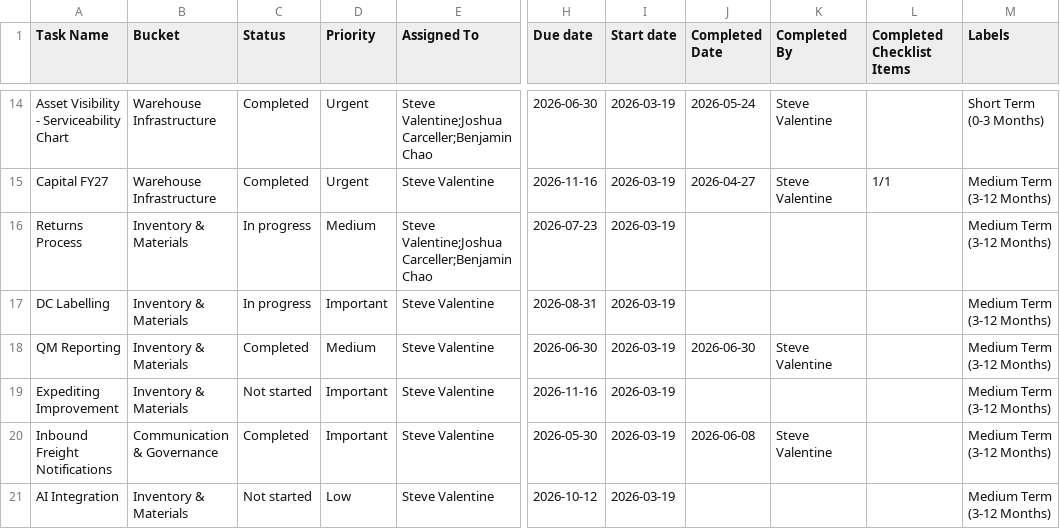
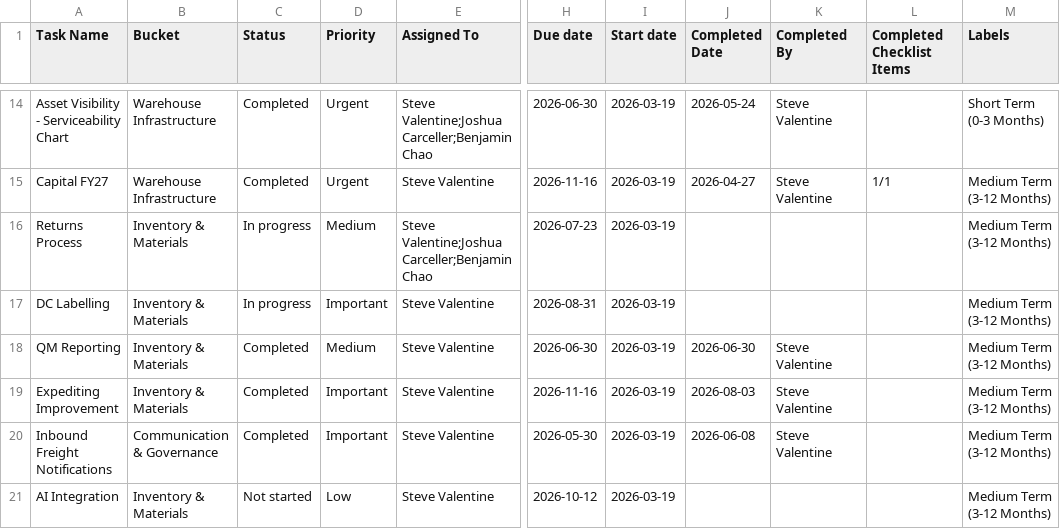
Before and after one commit to stevenvalentine/wdgwhimprovements, a CSV file: data/tasks.csv, drawn as a sheet; only a part is shown, gaps mark what is left out; the diff covers the shown part only; the diff names each change by its address in the sheet, - before the commit and + after, or states it on an @@ line.

```diff
--- a/data/tasks.csv
+++ b/data/tasks.csv
-C19 (Status): Not started
+C19 (Status): Completed
-J19 (Completed Date): (empty)
+J19 (Completed Date): 2026-08-03
-K19 (Completed By): (empty)
+K19 (Completed By): Steve Valentine
```
Also changed, not shown: 38 edited cells elsewhere in this file.
